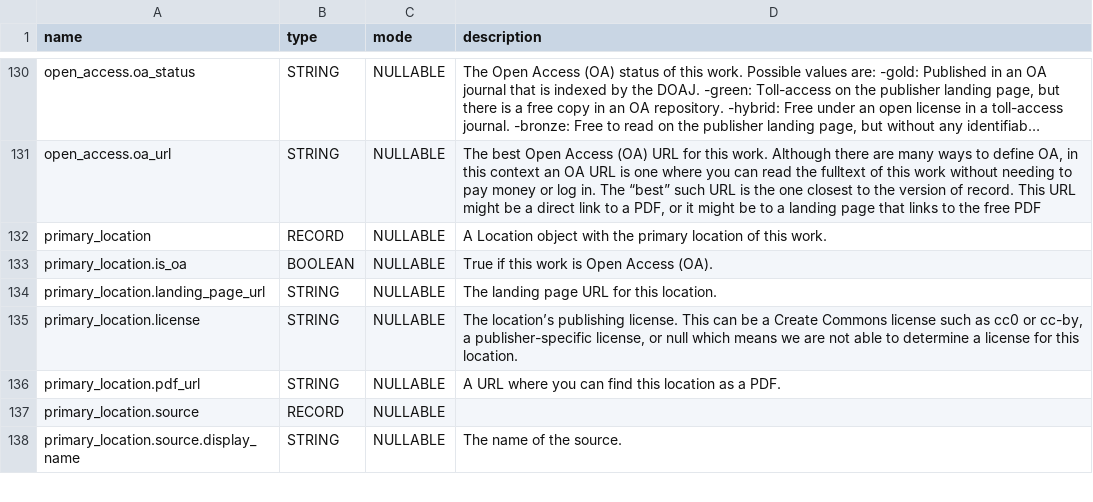
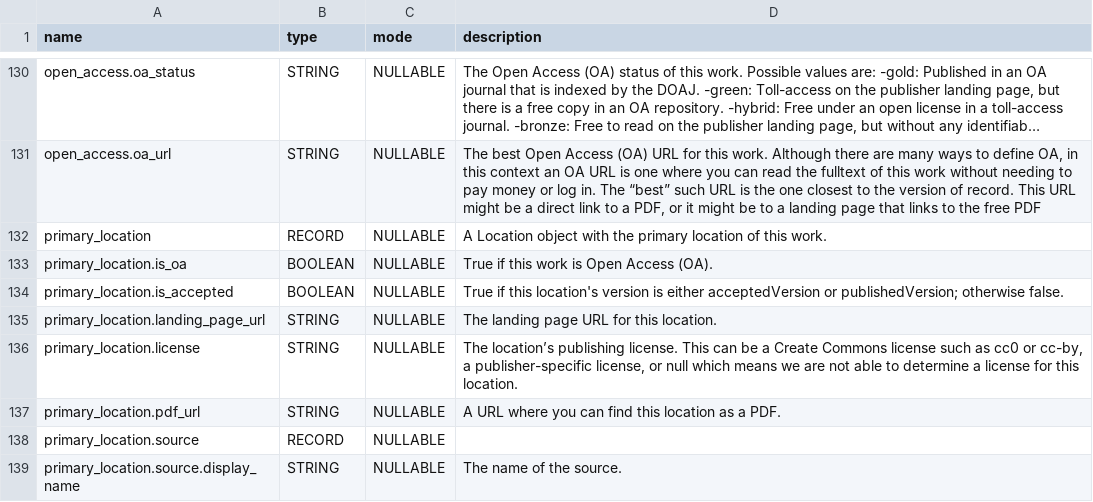
Before and after one commit to Loreb92/openalex_to_gbq, a TSV file: proj/schemas_tsv/works.tsv, drawn as a sheet; only a part is shown, gaps mark what is left out; long unchanged cells end in …; the diff names each change by its address in the sheet, - before the commit and + after, or states it on an @@ line.

Commit message:
update schema works

```diff
--- a/proj/schemas_tsv/works.tsv
+++ b/proj/schemas_tsv/works.tsv
+row 134: primary_location.is_accepted | BOOLEAN | NULLABLE | True if this location's version is either acceptedVersion or publishedVersion; otherwise false.
```
Also changed, not shown: 2 other files.
